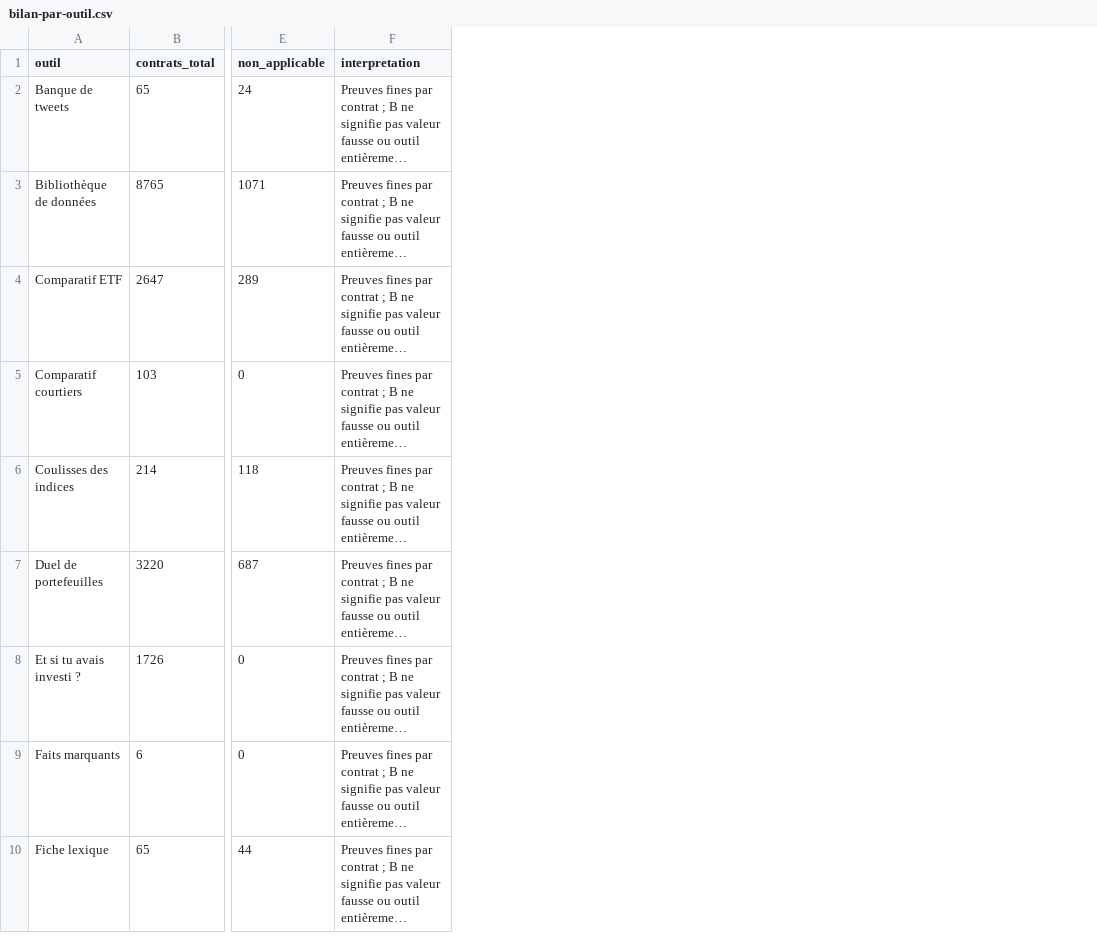
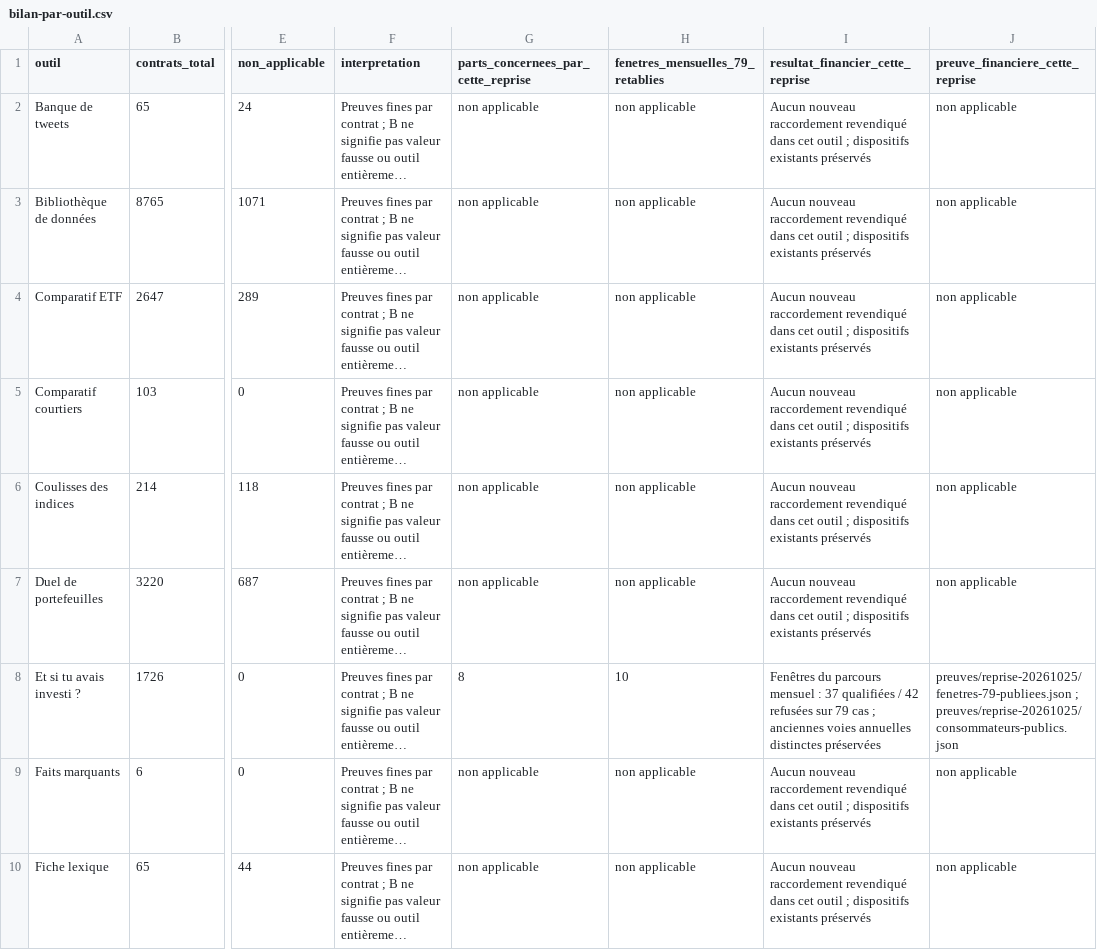
Before and after one commit to madmax91310/shinny-potato, a CSV file: reports/donnees-consolidees-2026-10-24/bilan-par-outil.csv, drawn as a sheet; only a part is shown, gaps mark what is left out; long unchanged cells end in …; the diff names each change by its address in the sheet, - before the commit and + after, or states it on an @@ line.

```diff
--- a/reports/donnees-consolidees-2026-10-24/bilan-par-outil.csv
+++ b/reports/donnees-consolidees-2026-10-24/bilan-par-outil.csv
+column G, rows 1-10: parts_concernees_par_cette_reprise | non applicable | non applicable | non applicable | non applicable | non applicable | non applicable | 8 | non applicable | non applicable
+column H (fenetres_mensuelles_79_retablies), rows 2-10: non applicable | non applicable | non applicable | non applicable | non applicable | non applicable | 10 | non applicable | non applicable
+column I (resultat_financier_cette_reprise), rows 2-10: Aucun nouveau raccordement revendiqué dans cet outil ; dispositifs existants préservés | Aucun nouveau raccordement revendiqué dans cet outil ; dispositifs existants préservés | Aucun nouveau raccordement revendiqué dans cet outil ; dispositifs existants préservés | Aucun nouveau raccordement revendiqué dans cet outil ; dispositifs existants préservés | Aucun nouveau raccordement revendiqué dans cet outil ; dispositifs existants préservés | Aucun nouveau raccordement revendiqué dans cet outil ; dispositifs existants préservés | Fenêtres du parcours mensuel : 37 qualifiées / 42 refusées sur 79 cas ; anciennes voies annuelles distinctes préservées | Aucun nouveau raccordement revendiqué dans cet outil ; dispositifs existants préservés | Aucun nouveau raccordement revendiqué dans cet outil ; dispositifs existants préservés
+column J (preuve_financiere_cette_reprise), rows 2-10: non applicable | non applicable | non applicable | non applicable | non applicable | non applicable | preuves/reprise-20261025/fenetres-79-publiees.json ; preuves/reprise-20261025/consommateurs-publics.json | non applicable | non applicable
```
Also changed, not shown: 57 other files.
